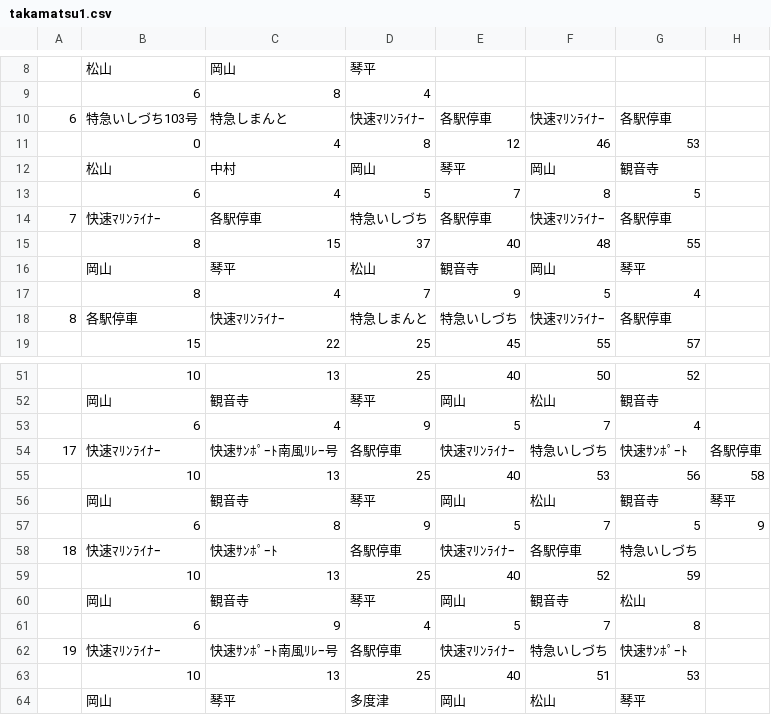
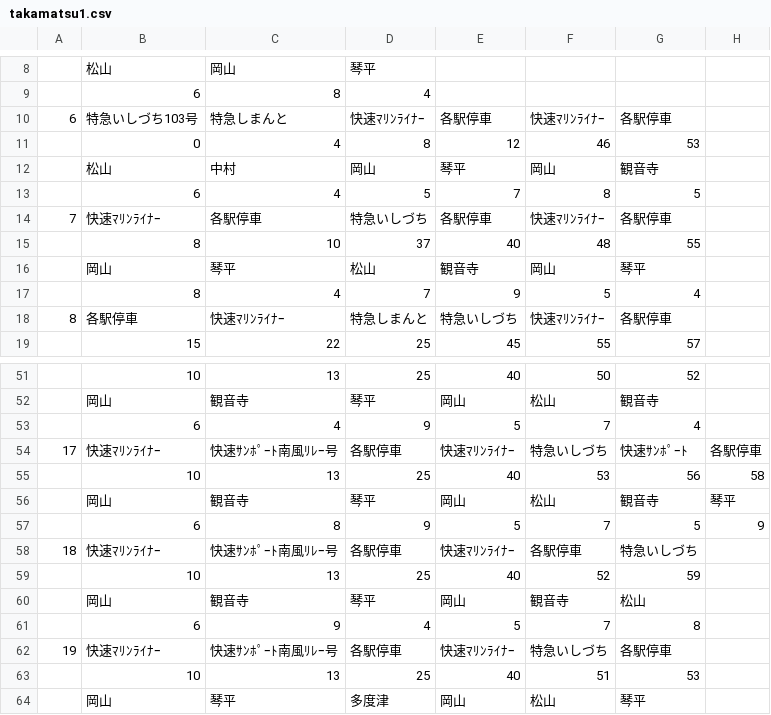
Before and after one commit to penpengrass/departure, a CSV file: csv/JRS/takamatsu1.csv, drawn as a sheet; only a part is shown, gaps mark what is left out; the diff names each change by its address in the sheet, - before the commit and + after, or states it on an @@ line.

```diff
--- a/csv/JRS/takamatsu1.csv
+++ b/csv/JRS/takamatsu1.csv
-C15: 15
+C15: 10
-C58: 快速ｻﾝﾎﾟｰﾄ
+C58: 快速ｻﾝﾎﾟｰﾄ南風ﾘﾚｰ号
-G62: 快速ｻﾝﾎﾟｰﾄ
+G62: 各駅停車
```
Also changed, not shown: csv/JRS/kouchi1.csv, csv/JRS/kouchi2.csv, 3 other files.
